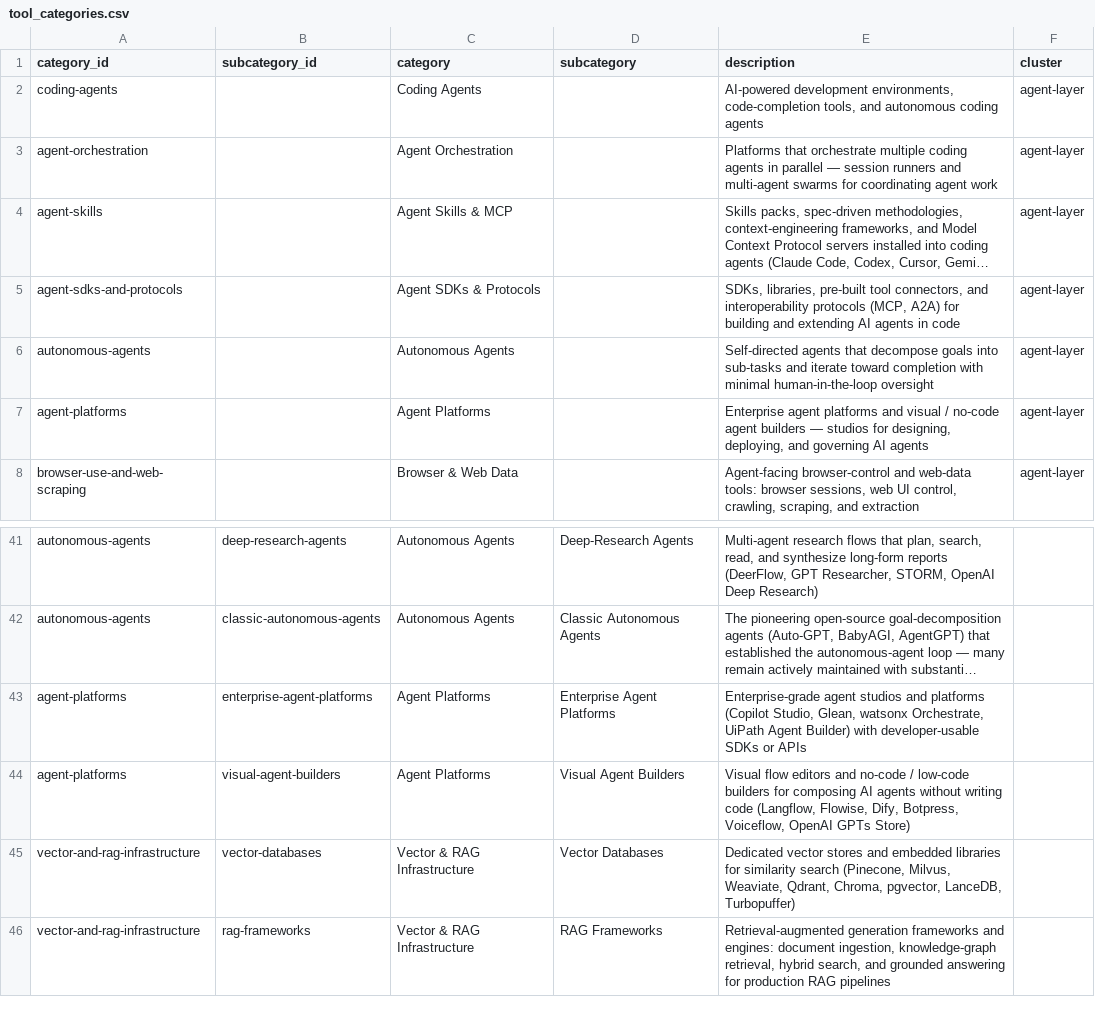
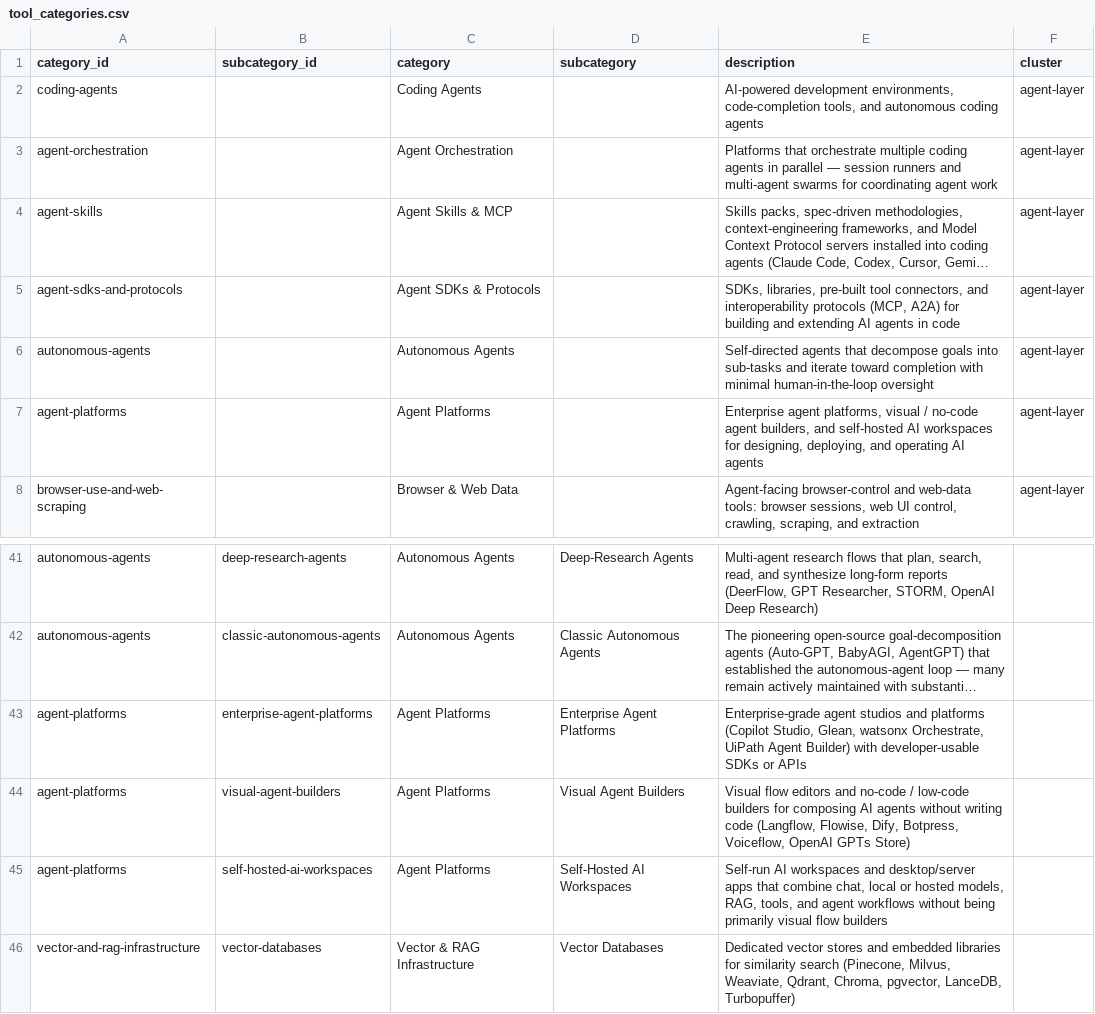
Before and after one commit to kar2phi/devindex, a CSV file: data/tool_categories.csv, drawn as a sheet; only a part is shown, gaps mark what is left out; the shorter side is filled out with more unchanged rows; long unchanged cells end in ….

```diff
--- a/data/tool_categories.csv
+++ b/data/tool_categories.csv
@@ -6,3 +6,3 @@ agent-sdks-and-protocols,,Agent SDKs & Protocols,,"SDKs, libraries, pre-built to
 autonomous-agents,,Autonomous Agents,,Self-directed agents that decompose goals into sub-tasks and iterate toward completion with minimal human-in-the-loop oversight,agent-layer
-agent-platforms,,Agent Platforms,,"Enterprise agent platforms and visual / no-code agent builders — studios for designing, deploying, and governing AI agents",agent-layer
+agent-platforms,,Agent Platforms,,"Enterprise agent platforms, visual / no-code agent builders, and self-hosted AI workspaces for designing, deploying, and operating AI agents",agent-layer
 browser-use-and-web-scraping,,Browser & Web Data,,"Agent-facing browser-control and web-data tools: browser sessions, web UI control, crawling, scraping, and extraction",agent-layer
@@ -44,2 +44,3 @@ agent-platforms,enterprise-agent-platforms,Agent Platforms,Enterprise Agent Plat
 agent-platforms,visual-agent-builders,Agent Platforms,Visual Agent Builders,"Visual flow editors and no-code / low-code builders for composing AI agents without writing code (Langflow, Flowise, Dify, Botpress, Voiceflow, OpenAI GPTs Store)",
+agent-platforms,self-hosted-ai-workspaces,Agent Platforms,Self-Hosted AI Workspaces,"Self-run AI workspaces and desktop/server apps that combine chat, local or hosted models, RAG, tools, and agent workflows without being primarily visual flow builders",
 vector-and-rag-infrastructure,vector-databases,Vector & RAG Infrastructure,Vector Databases,"Dedicated vector stores and embedded libraries for similarity search (Pinecone, Milvus, Weaviate, Qdrant, Chroma, pgvector, LanceDB, Turbopuffer)",
```
Also changed, not shown: data/tool_landscape_live.csv.
